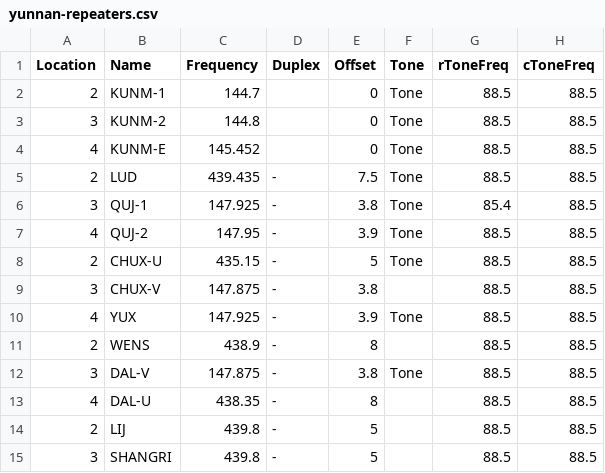
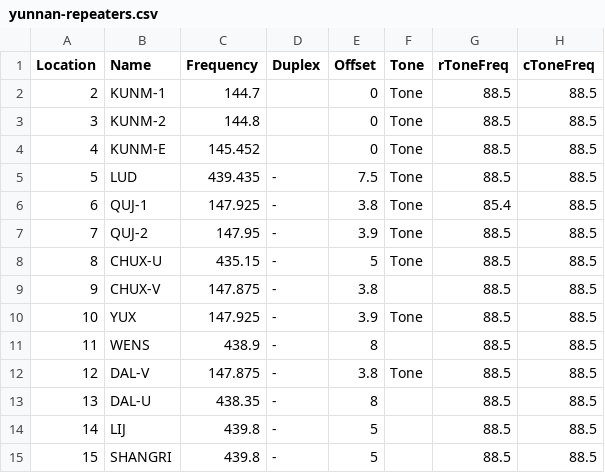
Before and after one commit to yahngming/ham, a CSV file: yunnan-repeaters.csv, drawn as a sheet; only a part is shown; the diff names each change by its address in the sheet, - before the commit and + after, or states it on an @@ line.

```diff
--- a/yunnan-repeaters.csv
+++ b/yunnan-repeaters.csv
-A5 (Location): 2
+A5 (Location): 5
-A6 (Location): 3
+A6 (Location): 6
-A7 (Location): 4
+A7 (Location): 7
-A8 (Location): 2
+A8 (Location): 8
-A9 (Location): 3
+A9 (Location): 9
-A10 (Location): 4
+A10 (Location): 10
-A11 (Location): 2
+A11 (Location): 11
-A12 (Location): 3
+A12 (Location): 12
-A13 (Location): 4
+A13 (Location): 13
-A14 (Location): 2
+A14 (Location): 14
-A15 (Location): 3
+A15 (Location): 15
```
Also changed, not shown: 1 other file.
